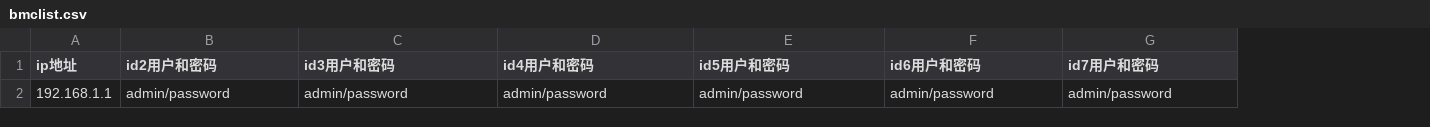
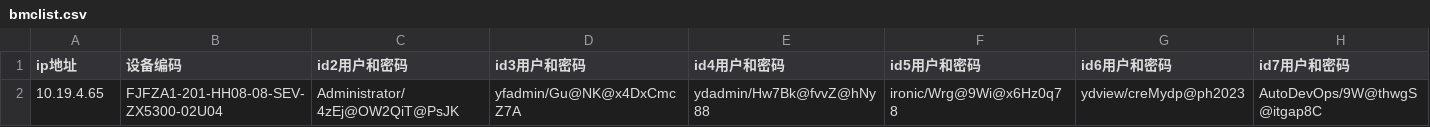
Before and after one commit to hellowjko/check-bmc, a CSV file: bmclist.csv, drawn as a sheet; only a part is shown; removed rows and columns are numbered as before the commit, all else as after; rows hold the shown columns only; the diff names each change by its address in the sheet, - before the commit and + after, or states it on an @@ line.

```diff
--- a/bmclist.csv
+++ b/bmclist.csv
+column B (设备编码), empty
-row 2: 192.168.1.1 | admin/password | admin/password | admin/password | admin/password | admin/password | admin/password
+row 2: 10.19.4.65 | FJFZA1-201-HH08-08-SEV-ZX5300-02U04 | Administrator/4zEj@OW2QiT@PsJK | yfadmin/Gu@NK@x4DxCmcZ7A | ydadmin/Hw7Bk@fvvZ@hNy88 | ironic/Wrg@9Wi@x6Hz0q78 | ydview/creMydp@ph2023 | AutoDevOps/9W@thwgS@itgap8C
```
Also changed, not shown: 1 other file.
